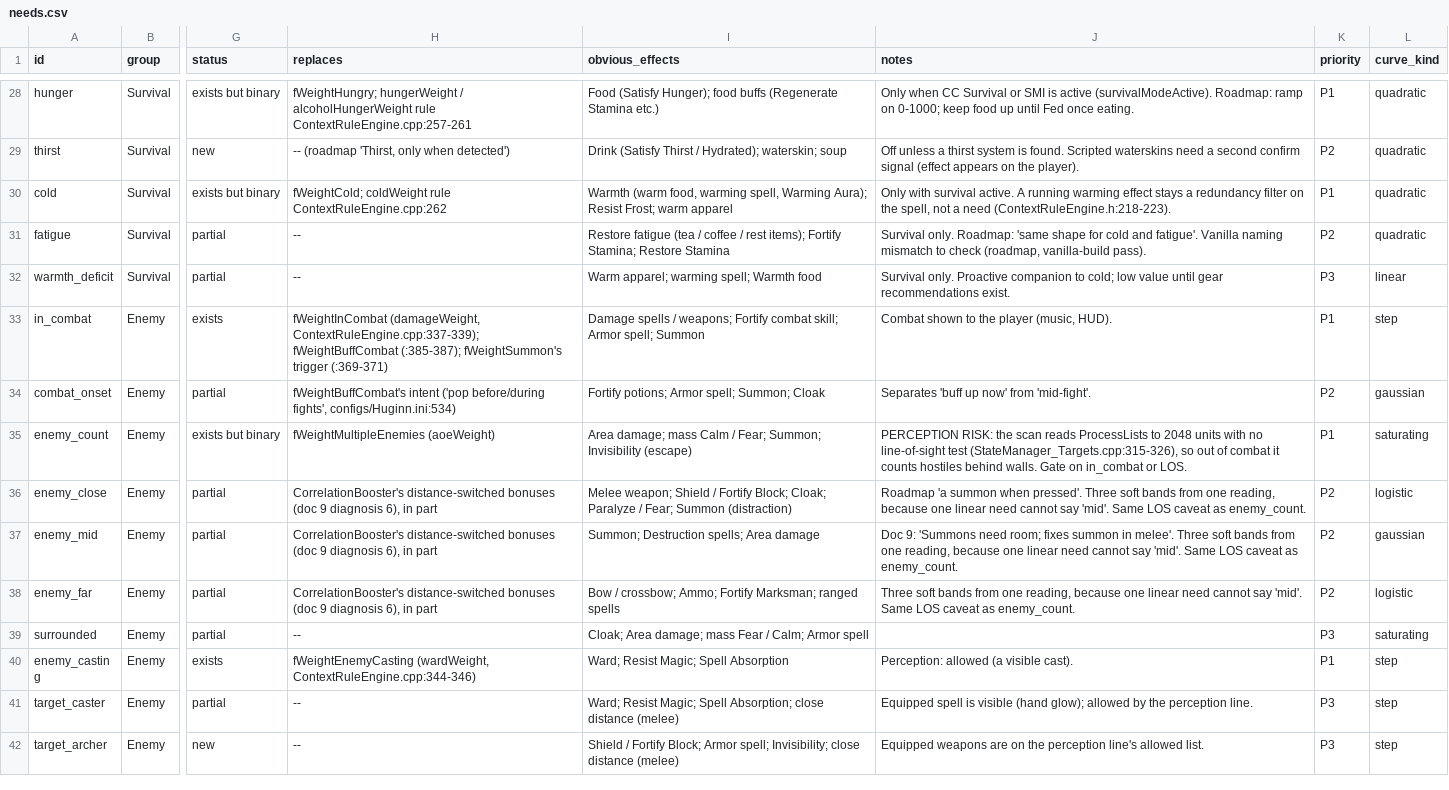
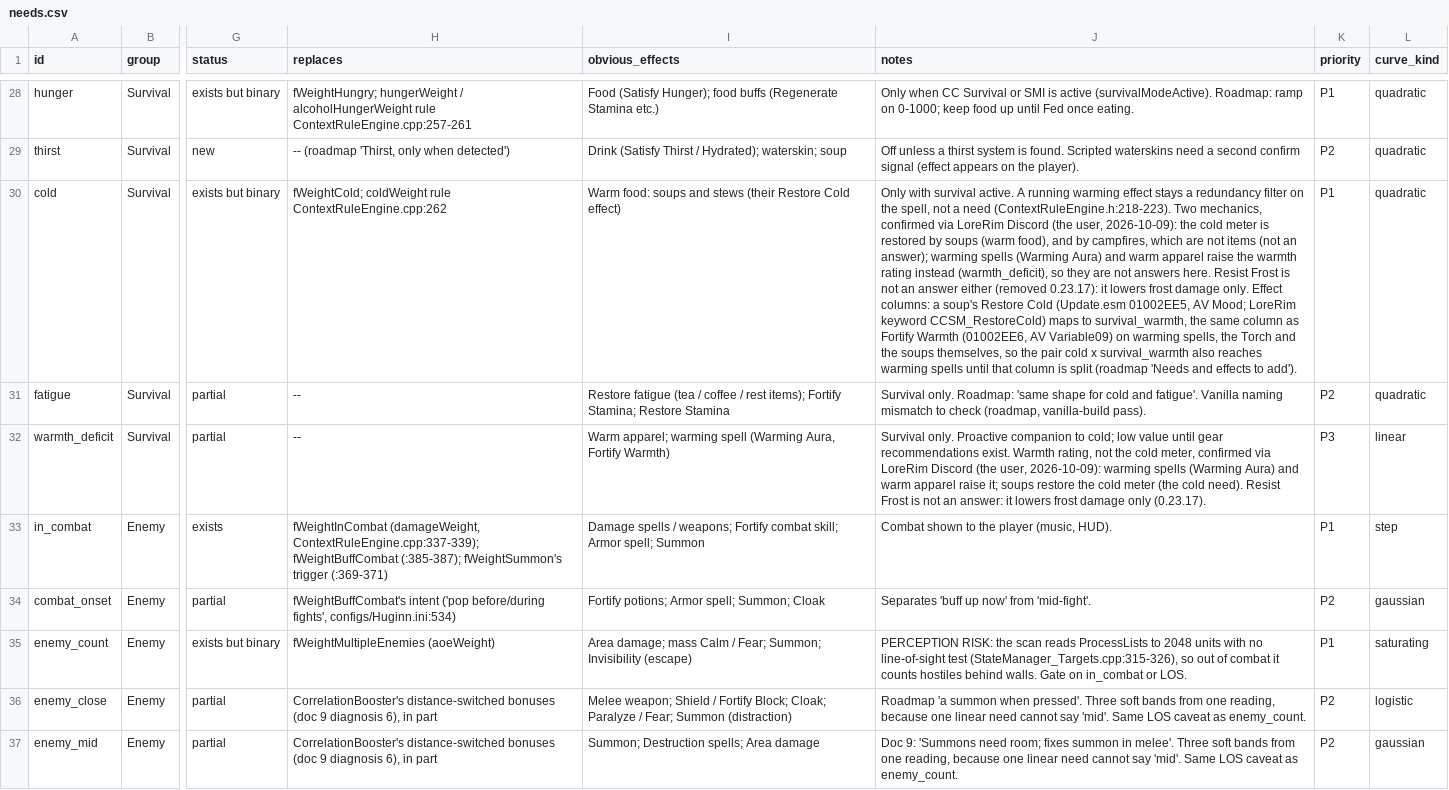
Before and after one commit to LandingCrew/huginn, a CSV file: docs/architecture/9-data/needs.csv, drawn as a sheet; only a part is shown, gaps mark what is left out; the shorter side is filled out with more unchanged rows; the diff names each change by its address in the sheet, - before the commit and + after, or states it on an @@ line.

```diff
--- a/docs/architecture/9-data/needs.csv
+++ b/docs/architecture/9-data/needs.csv
-I30 (obvious_effects): Warmth (warm food, warming spell, Warming Aura); Resist Frost; warm apparel
+I30 (obvious_effects): Warm food: soups and stews (their Restore Cold effect)
-J30 (notes): …need (ContextRuleEngine.h:218-223).
+J30 (notes): …need (ContextRuleEngine.h:218-223). Two mechanics, confirmed via LoreRim Discord (the user, 2026-10-09): the cold meter is restored by soups (warm food), and by campfires, which are not items (not an answer); warming spells (Warming Aura) and warm apparel raise the warmth rating instead (warmth_deficit), so they are not answers here. Resist Frost is not an answer either (removed 0.23.17): it lowers frost damage only. Effect columns: a soup's Restore Cold (Update.esm 01002EE5, AV Mood; LoreRim keyword CCSM_RestoreCold) maps to survival_warmth, the same column as Fortify Warmth (01002EE6, AV Variable09) on warming spells, the Torch and the soups themselves, so the pair cold x survival_warmth also reaches warming spells until that column is split (roadmap 'Needs and effects to add').
-I32 (obvious_effects): …apparel; warming spell; Warmth food
+I32 (obvious_effects): …apparel; warming spell (Warming Aura, Fortify Warmth)
-J32 (notes): …recommendations exist.
+J32 (notes): …recommendations exist. Warmth rating, not the cold meter, confirmed via LoreRim Discord (the user, 2026-10-09): warming spells (Warming Aura) and warm apparel raise it; soups restore the cold meter (the cold need). Resist Frost is not an answer: it lowers frost damage only (0.23.17).
```
Also changed, not shown: docs/architecture/9-data/effects.csv, 10 other files.
